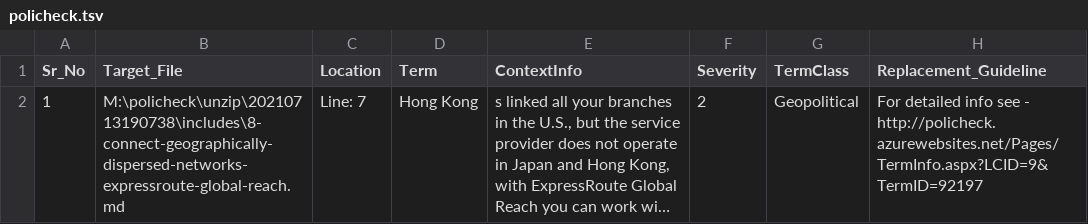
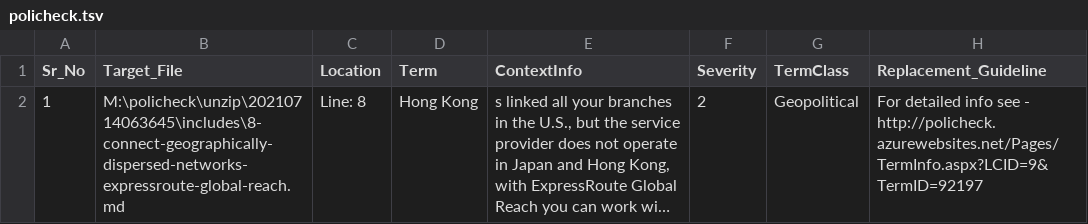
Before and after one commit to clairek09/MIC, a TSV file: Modules/M03-design-implement-azure-expressroute/Compliance_Results/policheck.tsv, drawn as a sheet; only a part is shown; long unchanged cells end in …; the diff names each change by its address in the sheet, - before the commit and + after, or states it on an @@ line.

Commit message:
Edited

```diff
--- a/Modules/M03-design-implement-azure-expressroute/Compliance_Results/policheck.tsv
+++ b/Modules/M03-design-implement-azure-expressroute/Compliance_Results/policheck.tsv
-B2 (Target_File): M:\policheck\unzip\20210713190738\includes\8-connect-geographically-dispersed-networks-expressroute-global-reach.md
+B2 (Target_File): M:\policheck\unzip\20210714063645\includes\8-connect-geographically-dispersed-networks-expressroute-global-reach.md
-C2 (Location): Line: 7
+C2 (Location): Line: 8
```
